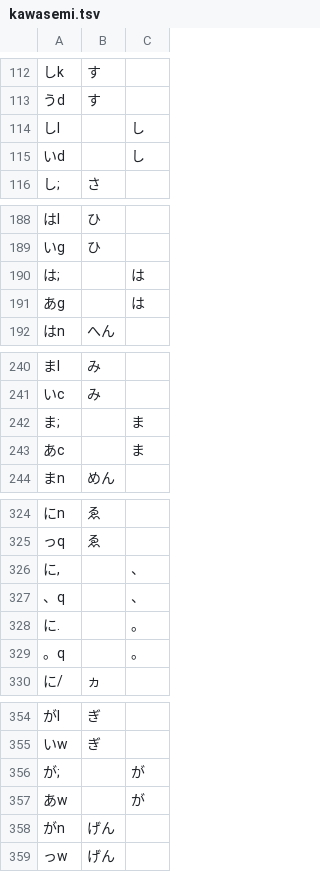
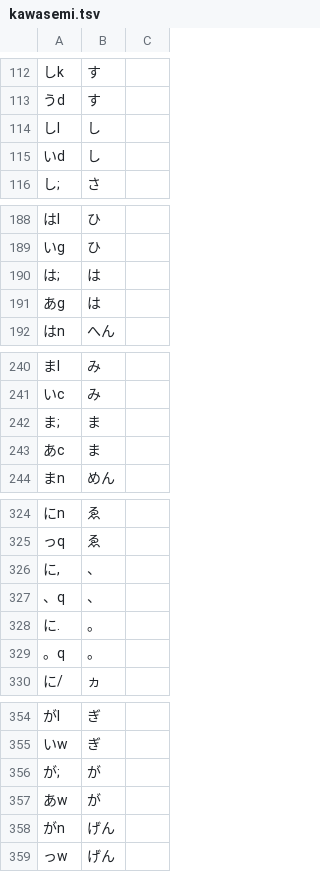
Before and after one commit to kirameister/keyboard_layouts, a TSV file: simultaneous/kawasemi.tsv, drawn as a sheet; only a part is shown, gaps mark what is left out; the diff covers the shown part only; the diff names each change by its address in the sheet, - before the commit and + after, or states it on an @@ line.

```diff
--- a/simultaneous/kawasemi.tsv
+++ b/simultaneous/kawasemi.tsv
-B114:B115: (empty)
+B114:B115: し
-C114:C115: し
+C114:C115: (empty)
-B190:B191: (empty)
+B190:B191: は
-C190:C191: は
+C190:C191: (empty)
-B242:B243: (empty)
+B242:B243: ま
-C242:C243: ま
+C242:C243: (empty)
-B326:B327: (empty)
+B326:B327: 、
-C326:C327: 、
+C326:C327: (empty)
-B328:B329: (empty)
+B328:B329: 。
-C328:C329: 。
+C328:C329: (empty)
-B356:B357: (empty)
+B356:B357: が
-C356:C357: が
+C356:C357: (empty)
```
Also changed, not shown: 26 moved rows and 40 edited cells elsewhere in this file, 2 other files.
